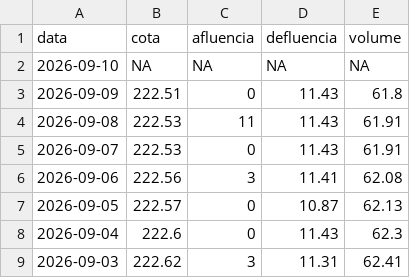
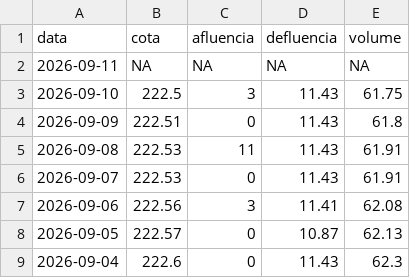
Before and after one commit to paulobarros/res_pedra, a CSV file: data/pedra_dados.csv, drawn as a sheet; only a part is shown; the shorter side is filled out with more unchanged rows.

```diff
--- a/data/pedra_dados.csv
+++ b/data/pedra_dados.csv
@@ -1,3 +1,4 @@
 "data","cota","afluencia","defluencia","volume"
-2026-09-10,NA,NA,NA,NA
+2026-09-11,NA,NA,NA,NA
+2026-09-10,222.5,3,11.43,61.75
 2026-09-09,222.51,0,11.43,61.8
```
